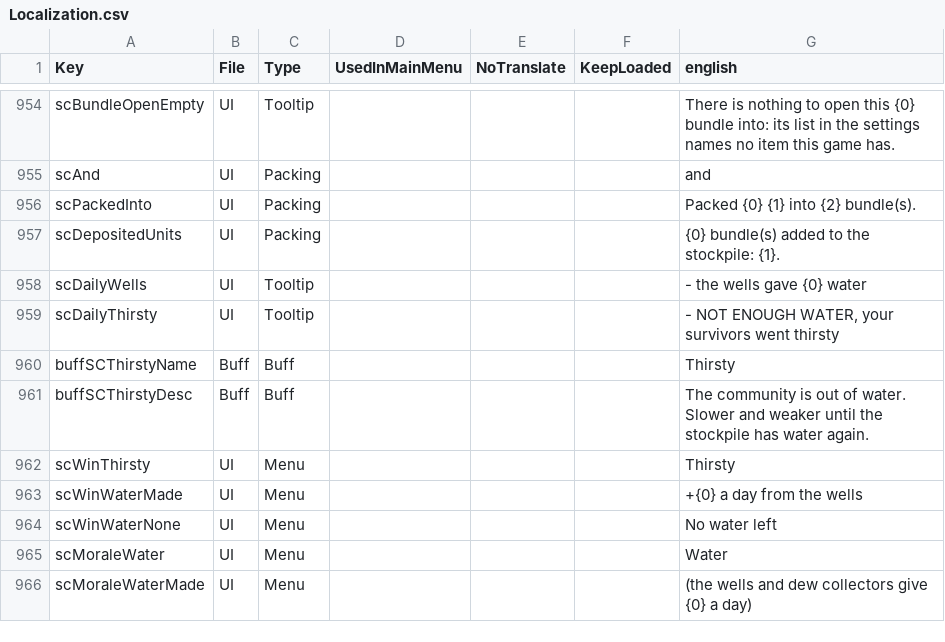
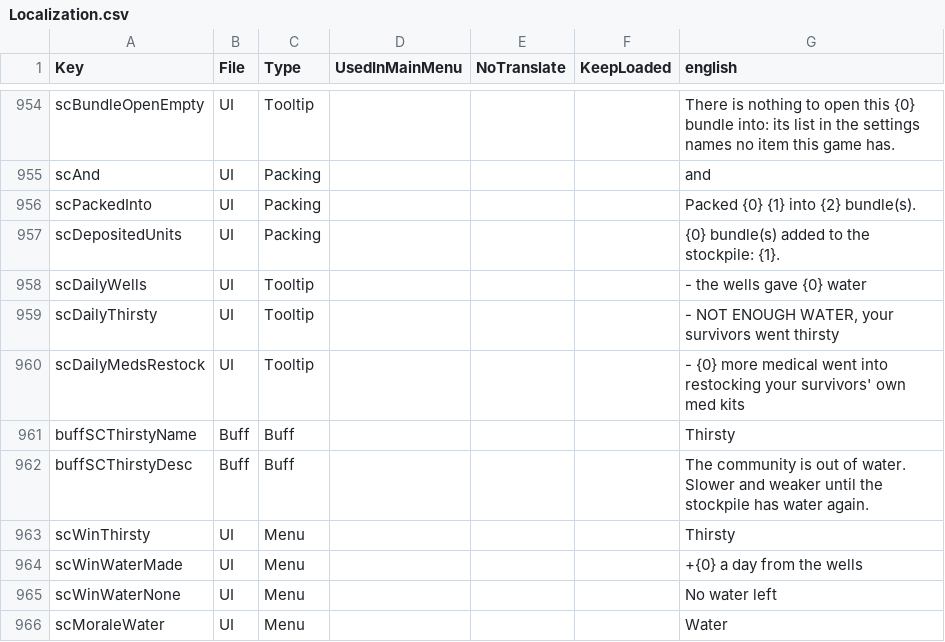
Before and after one commit to Relentless757/SurvivorCommunity, a CSV file: Config/Localization.csv, drawn as a sheet; only a part is shown, gaps mark what is left out; the shorter side is filled out with more unchanged rows; the diff names each change by its address in the sheet, - before the commit and + after, or states it on an @@ line.

```diff
--- a/Config/Localization.csv
+++ b/Config/Localization.csv
+row 960: scDailyMedsRestock | UI | Tooltip |  |  |  | - {0} more medical went into restocking your survivors' own med kits
```
Also changed, not shown: 18 other files.
